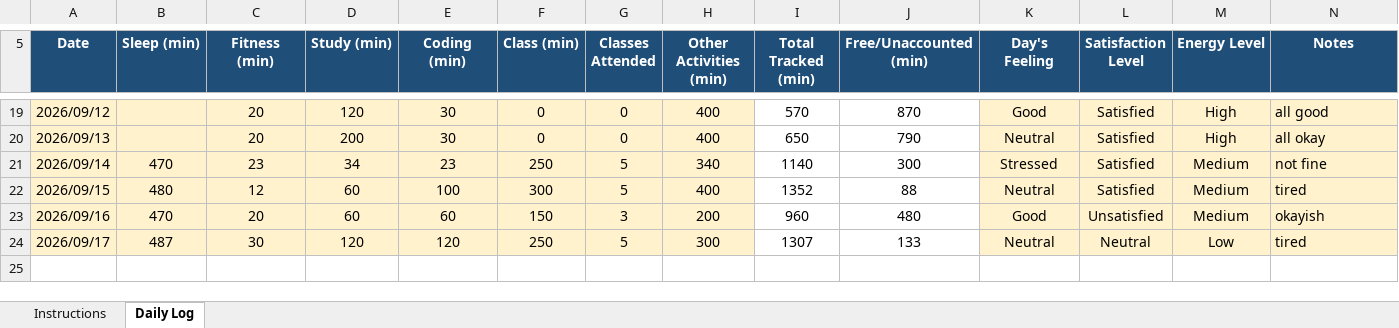
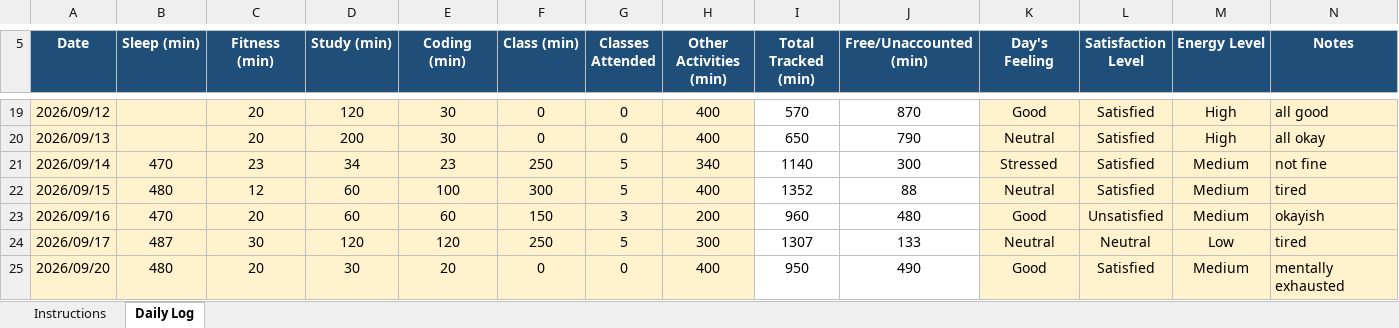
Before and after one commit to drishtisharma0263-cyber/776, an Excel workbook: 12628474.xlsx, sheet Daily Log, drawn as a sheet; only a part is shown, gaps mark what is left out; values as stored, in another font and other column widths than the file's, no borders; conditional formats not drawn; the diff names each change by its address in the sheet, - before the commit and + after, or states it on an @@ line.

Commit message:
updated on 20sep

```diff
--- a/12628474.xlsx (sheet Daily Log)
+++ b/12628474.xlsx (sheet Daily Log)
+row 25: 2026/09/20 | 480 | 20 | 30 | 20 | 0 | 0 | 400 | 950 | 490 | Good | Satisfied | Medium | mentally exhausted
```
